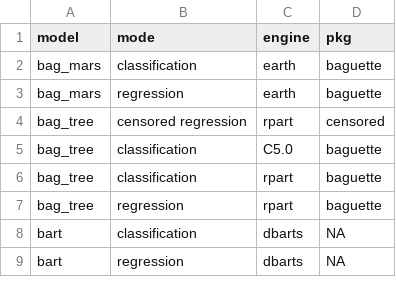
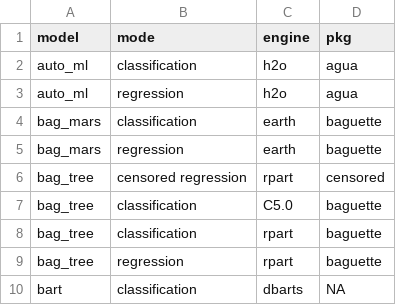
Before and after one commit to tidymodels/parsnip, a TSV file: inst/models.tsv, drawn as a sheet; only a part is shown; the shorter side is filled out with more unchanged rows.

Commit message:
add auto_ml

```diff
--- a/inst/models.tsv
+++ b/inst/models.tsv
@@ -1,2 +1,4 @@
 "model"	"mode"	"engine"	"pkg"
+"auto_ml"	"classification"	"h2o"	"agua"
+"auto_ml"	"regression"	"h2o"	"agua"
 "bag_mars"	"classification"	"earth"	"baguette"
```
Also changed, not shown: 8 other files.
